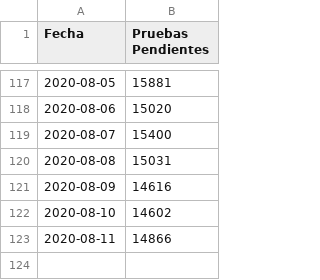
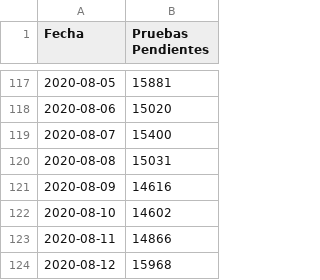
Before and after one commit to pr0nstar/covid19-pruebas, a CSV file: data/testing.pending.csv, drawn as a sheet; only a part is shown, gaps mark what is left out.

```diff
--- a/data/testing.pending.csv
+++ b/data/testing.pending.csv
@@ -123 +123,2 @@ Fecha,Pruebas Pendientes
 2020-08-11,14866
+2020-08-12,15968
```
Also changed, not shown: 3 other files.
